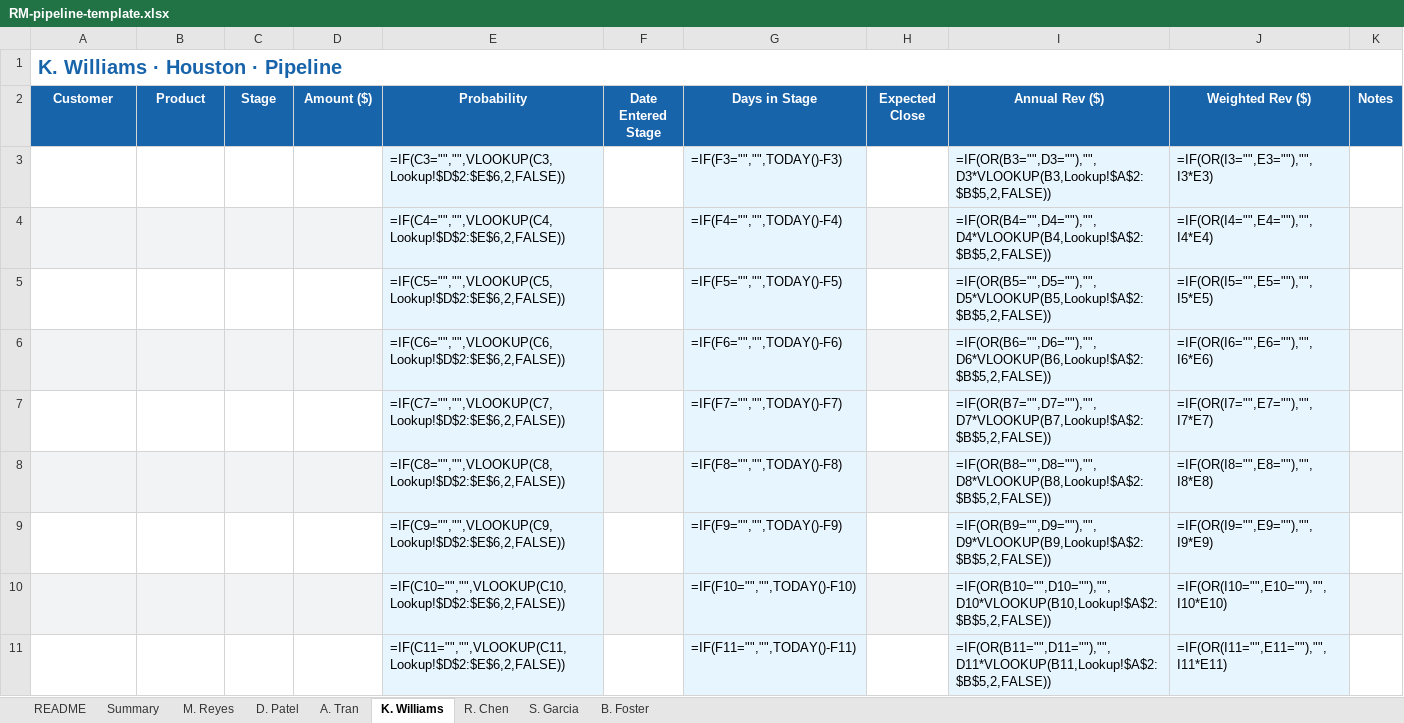
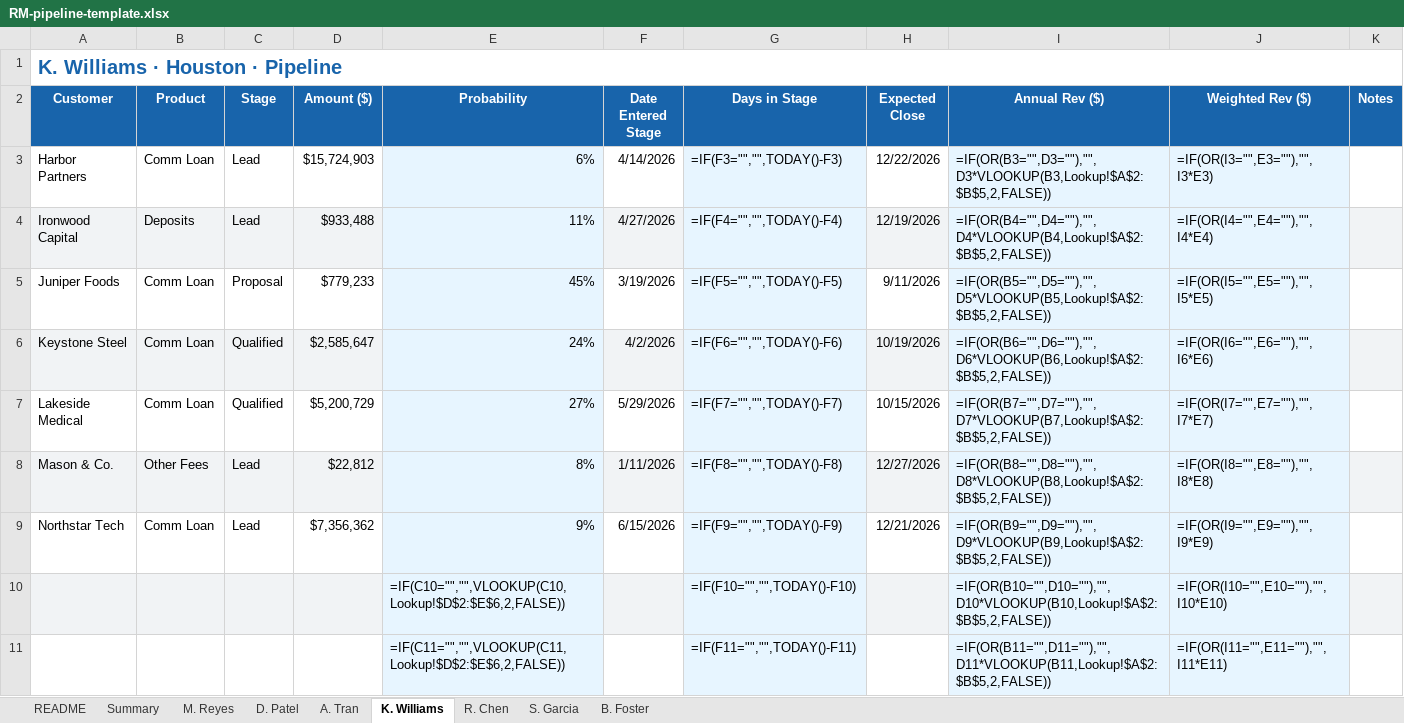
Before and after one commit to ryanthuff1/dashboard-region, an Excel workbook: pipeline/templates/RM-pipeline-template.xlsx, sheet K. Williams, drawn as a sheet; only a part is shown; values as stored, in another font and other column widths than the file's, no borders; formulas without a stored value are shown as written; conditional formats not drawn; removed rows and columns are numbered as before the commit, all else as after; the diff names each change by its address in the sheet, - before the commit and + after, or states it on an @@ line.

```diff
--- a/pipeline/templates/RM-pipeline-template.xlsx (sheet K. Williams)
+++ b/pipeline/templates/RM-pipeline-template.xlsx (sheet K. Williams)
-row 3:  |  |  |  | =IF(C3="","",VLOOKUP(C3,Lookup!$D$2:$E$6,2,FALSE)) |  | =IF(F3="","",TODAY()-F3) |  | =IF(OR(B3="",D3=""),"",D3*VLOOKUP(B3,Lookup!$A$2:$B$5,2,FALSE)) | =IF(OR(I3="",E3=""),"",I3*E3)
-row 4:  |  |  |  | =IF(C4="","",VLOOKUP(C4,Lookup!$D$2:$E$6,2,FALSE)) |  | =IF(F4="","",TODAY()-F4) |  | =IF(OR(B4="",D4=""),"",D4*VLOOKUP(B4,Lookup!$A$2:$B$5,2,FALSE)) | =IF(OR(I4="",E4=""),"",I4*E4)
-row 5:  |  |  |  | =IF(C5="","",VLOOKUP(C5,Lookup!$D$2:$E$6,2,FALSE)) |  | =IF(F5="","",TODAY()-F5) |  | =IF(OR(B5="",D5=""),"",D5*VLOOKUP(B5,Lookup!$A$2:$B$5,2,FALSE)) | =IF(OR(I5="",E5=""),"",I5*E5)
-row 6:  |  |  |  | =IF(C6="","",VLOOKUP(C6,Lookup!$D$2:$E$6,2,FALSE)) |  | =IF(F6="","",TODAY()-F6) |  | =IF(OR(B6="",D6=""),"",D6*VLOOKUP(B6,Lookup!$A$2:$B$5,2,FALSE)) | =IF(OR(I6="",E6=""),"",I6*E6)
-row 7:  |  |  |  | =IF(C7="","",VLOOKUP(C7,Lookup!$D$2:$E$6,2,FALSE)) |  | =IF(F7="","",TODAY()-F7) |  | =IF(OR(B7="",D7=""),"",D7*VLOOKUP(B7,Lookup!$A$2:$B$5,2,FALSE)) | =IF(OR(I7="",E7=""),"",I7*E7)
-row 8:  |  |  |  | =IF(C8="","",VLOOKUP(C8,Lookup!$D$2:$E$6,2,FALSE)) |  | =IF(F8="","",TODAY()-F8) |  | =IF(OR(B8="",D8=""),"",D8*VLOOKUP(B8,Lookup!$A$2:$B$5,2,FALSE)) | =IF(OR(I8="",E8=""),"",I8*E8)
-row 9:  |  |  |  | =IF(C9="","",VLOOKUP(C9,Lookup!$D$2:$E$6,2,FALSE)) |  | =IF(F9="","",TODAY()-F9) |  | =IF(OR(B9="",D9=""),"",D9*VLOOKUP(B9,Lookup!$A$2:$B$5,2,FALSE)) | =IF(OR(I9="",E9=""),"",I9*E9)
+row 3: Harbor Partners | Comm Loan | Lead | $15,724,903 | 6% | 4/14/2026 | =IF(F3="","",TODAY()-F3) | 12/22/2026 | =IF(OR(B3="",D3=""),"",D3*VLOOKUP(B3,Lookup!$A$2:$B$5,2,FALSE)) | =IF(OR(I3="",E3=""),"",I3*E3)
+row 4: Ironwood Capital | Deposits | Lead | $933,488 | 11% | 4/27/2026 | =IF(F4="","",TODAY()-F4) | 12/19/2026 | =IF(OR(B4="",D4=""),"",D4*VLOOKUP(B4,Lookup!$A$2:$B$5,2,FALSE)) | =IF(OR(I4="",E4=""),"",I4*E4)
+row 5: Juniper Foods | Comm Loan | Proposal | $779,233 | 45% | 3/19/2026 | =IF(F5="","",TODAY()-F5) | 9/11/2026 | =IF(OR(B5="",D5=""),"",D5*VLOOKUP(B5,Lookup!$A$2:$B$5,2,FALSE)) | =IF(OR(I5="",E5=""),"",I5*E5)
+row 6: Keystone Steel | Comm Loan | Qualified | $2,585,647 | 24% | 4/2/2026 | =IF(F6="","",TODAY()-F6) | 10/19/2026 | =IF(OR(B6="",D6=""),"",D6*VLOOKUP(B6,Lookup!$A$2:$B$5,2,FALSE)) | =IF(OR(I6="",E6=""),"",I6*E6)
+row 7: Lakeside Medical | Comm Loan | Qualified | $5,200,729 | 27% | 5/29/2026 | =IF(F7="","",TODAY()-F7) | 10/15/2026 | =IF(OR(B7="",D7=""),"",D7*VLOOKUP(B7,Lookup!$A$2:$B$5,2,FALSE)) | =IF(OR(I7="",E7=""),"",I7*E7)
+row 8: Mason & Co. | Other Fees | Lead | $22,812 | 8% | 1/11/2026 | =IF(F8="","",TODAY()-F8) | 12/27/2026 | =IF(OR(B8="",D8=""),"",D8*VLOOKUP(B8,Lookup!$A$2:$B$5,2,FALSE)) | =IF(OR(I8="",E8=""),"",I8*E8)
+row 9: Northstar Tech | Comm Loan | Lead | $7,356,362 | 9% | 6/15/2026 | =IF(F9="","",TODAY()-F9) | 12/21/2026 | =IF(OR(B9="",D9=""),"",D9*VLOOKUP(B9,Lookup!$A$2:$B$5,2,FALSE)) | =IF(OR(I9="",E9=""),"",I9*E9)
```
Also changed, not shown: sheet M. Reyes, sheet D. Patel, sheet B. Foster, sheet A. Tran, sheet R. Chen, sheet S. Garcia, 5 other files.
